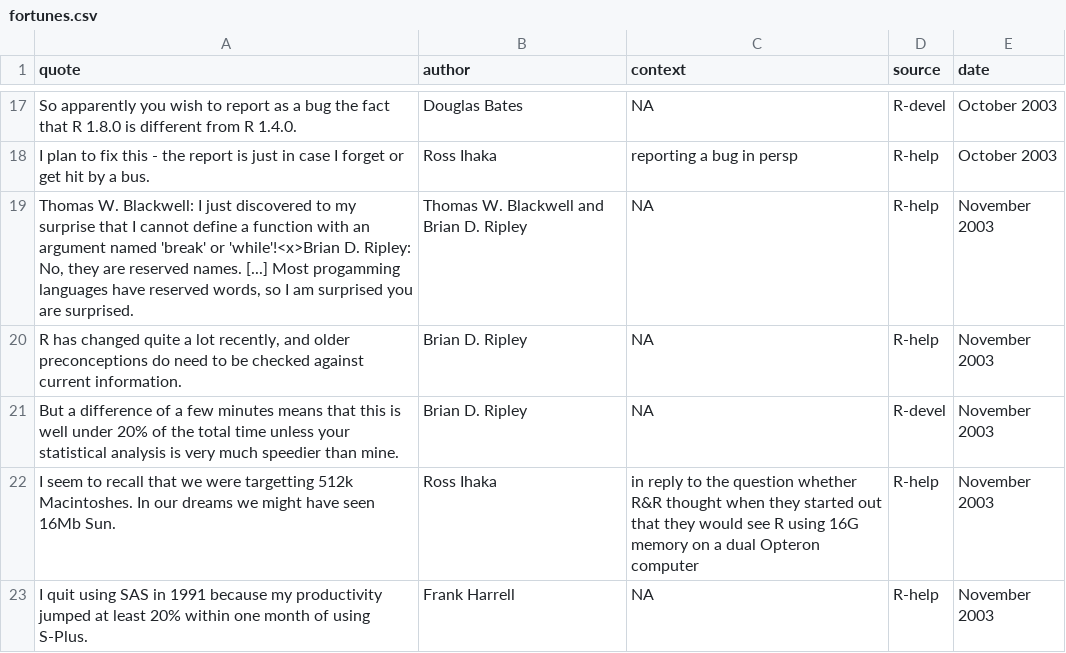
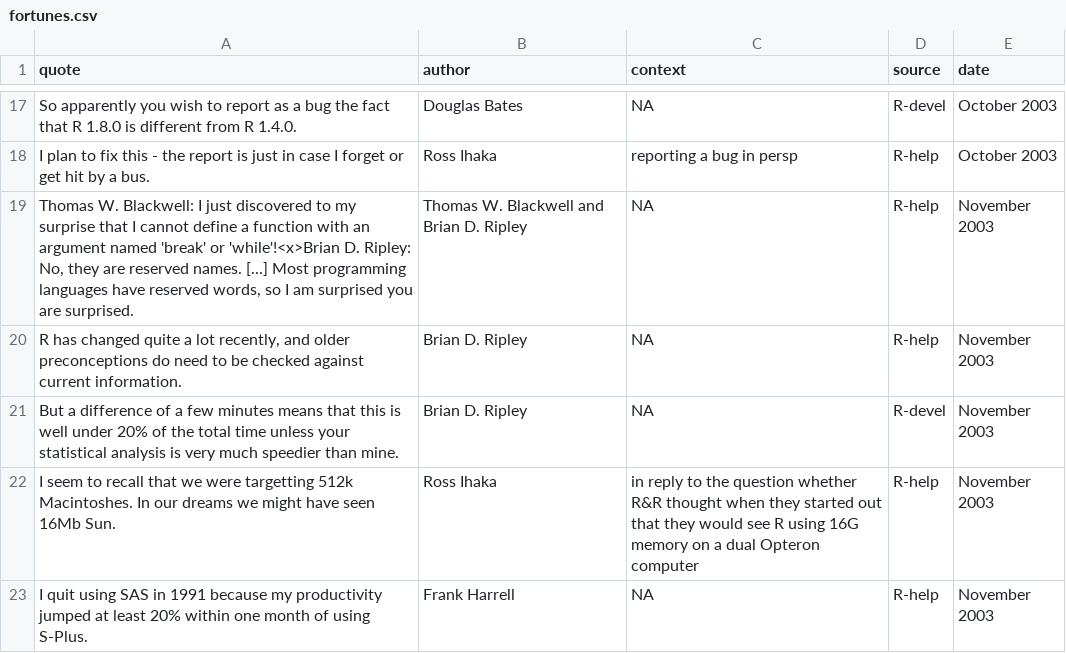
Before and after one commit to rforge/fortunes, a CSV file: trunk/inst/fortunes/fortunes.csv, drawn as a sheet; only a part is shown, gaps mark what is left out; the diff covers the shown part only.

```diff
--- a/trunk/inst/fortunes/fortunes.csv
+++ b/trunk/inst/fortunes/fortunes.csv
@@ -18,3 +18,3 @@ So apparently you wish to report as a bug the fact that R 1.8.0 is different fro
 I plan to fix this - the report is just in case I forget or get hit by a bus.;Ross Ihaka;reporting a bug in persp;R-help;October 2003
-Thomas W. Blackwell: I just discovered to my surprise that I cannot define a function with an argument named 'break' or 'while'!<x>Brian D. Ripley: No, they are reserved names. [...] Most progamming languages have reserved words, so I am surprised you are surprised.;Thomas W. Blackwell and Brian D. Ripley;NA;R-help;November 2003
+Thomas W. Blackwell: I just discovered to my surprise that I cannot define a function with an argument named 'break' or 'while'!<x>Brian D. Ripley: No, they are reserved names. [...] Most programming languages have reserved words, so I am surprised you are surprised.;Thomas W. Blackwell and Brian D. Ripley;NA;R-help;November 2003
 R has changed quite a lot recently, and older preconceptions do need to be checked against current information.;Brian D. Ripley;NA;R-help;November 2003
```
Also changed, not shown: 3 edited cells elsewhere in this file.
